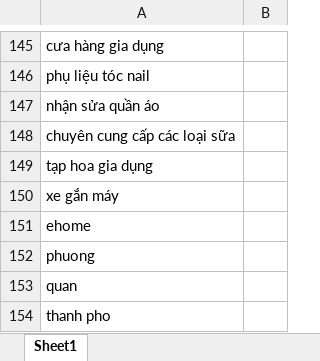
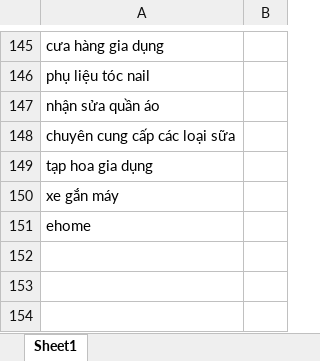
Before and after one commit to PhamAnhTuan084/StreamlitStoreMapping, an Excel workbook: remove_listname_hvn.xlsx, sheet Sheet1, drawn as a sheet; only a part is shown, gaps mark what is left out; values as stored, in another font and other column widths than the file's, no borders; the diff names each change by its address in the sheet, - before the commit and + after, or states it on an @@ line.

```diff
--- a/remove_listname_hvn.xlsx (sheet Sheet1)
+++ b/remove_listname_hvn.xlsx (sheet Sheet1)
-row 152: phuong
-row 153: quan
-row 154: thanh pho
```
Also changed, not shown: remove_listname_vigo.xlsx.
